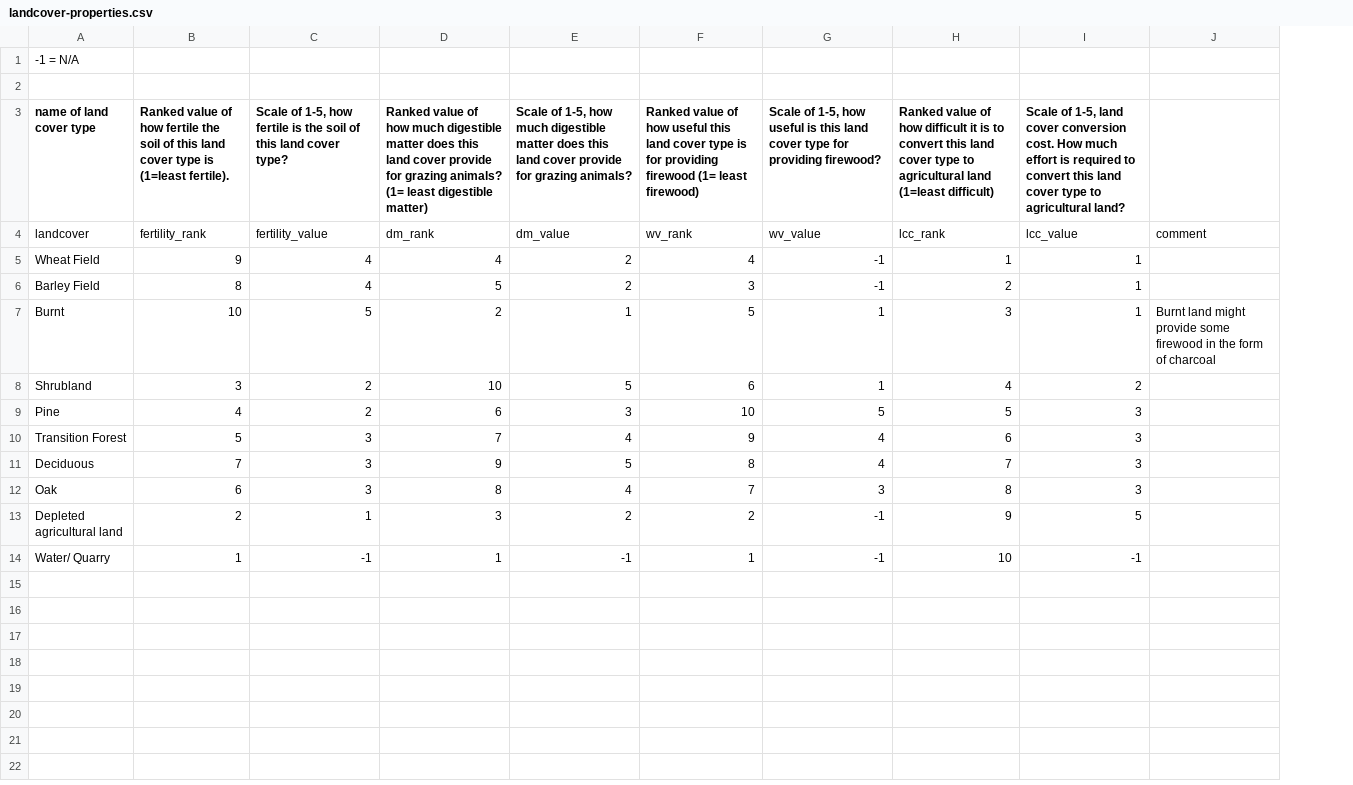
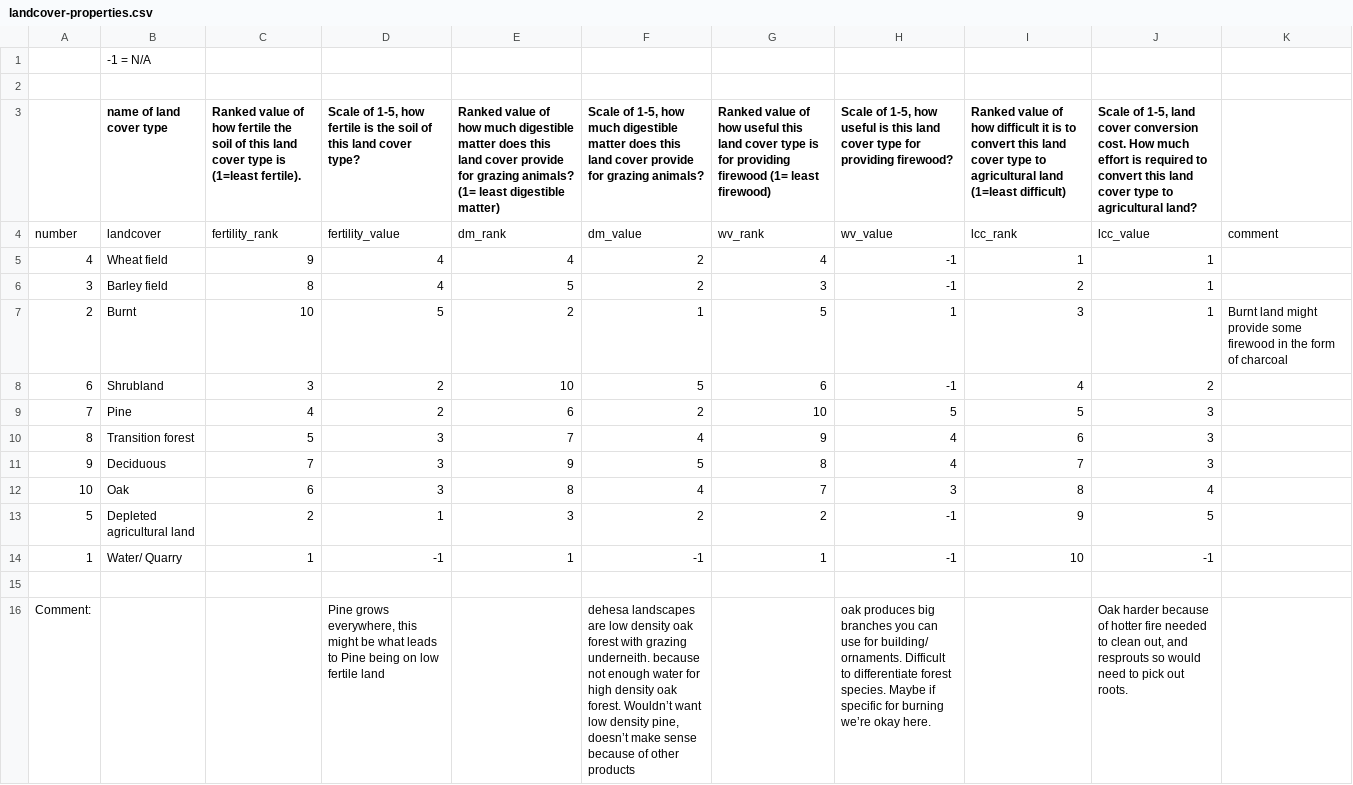
Before and after one commit to lanecodes/agrosuccess-graph, a CSV file: planning/landcover-properties.csv, drawn as a sheet; addresses are those after the commit; the diff names each change by its address in the sheet, - before the commit and + after, or states it on an @@ line.

Commit message:
Add cypher for land cover types, along with database loading script

```diff
--- a/planning/landcover-properties.csv
+++ b/planning/landcover-properties.csv
+column A, rows 4-14: number | 4 | 3 | 2 | 6 | 7 | 8 | 9 | 10 | 5 | 1
-B5 (name of land cover type): Wheat Field
+B5 (name of land cover type): Wheat field
-B6 (name of land cover type): Barley Field
+B6 (name of land cover type): Barley field
-H8: 1
+H8: -1
-F9: 3
+F9: 2
-B10 (name of land cover type): Transition Forest
+B10 (name of land cover type): Transition forest
-J12: 3
+J12: 4
+row 15: (empty)
+row 16: Comment: |  |  | Pine grows everywhere, this might be what leads to Pine being on low fertile land |  | dehesa landscapes are low density oak forest with grazing underneith. because not enough water for high density oak forest. Wouldn’t want low density pine, doesn’t make sense because of other products |  | oak produces big branches you can use for building/ ornaments. Difficult to differentiate forest species. Maybe if specific for burning we’re okay here. |  | Oak harder because of hotter fire needed to clean out, and resprouts so would need to pick out roots.
```
Also changed, not shown: 3 other files.
